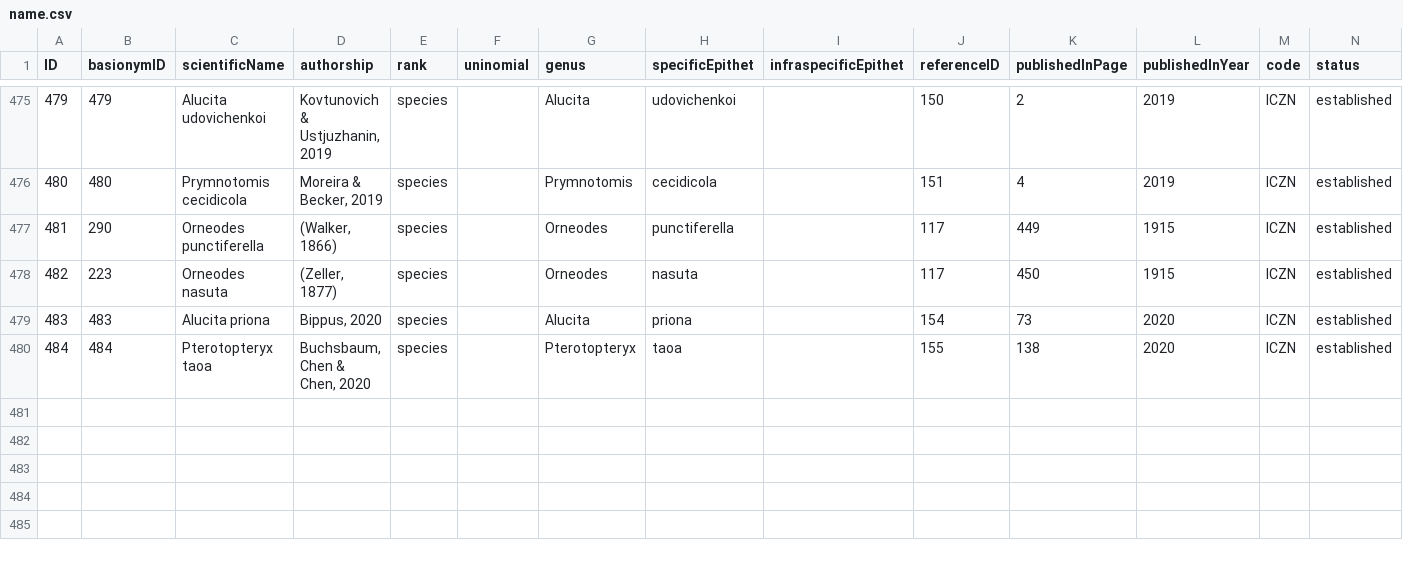
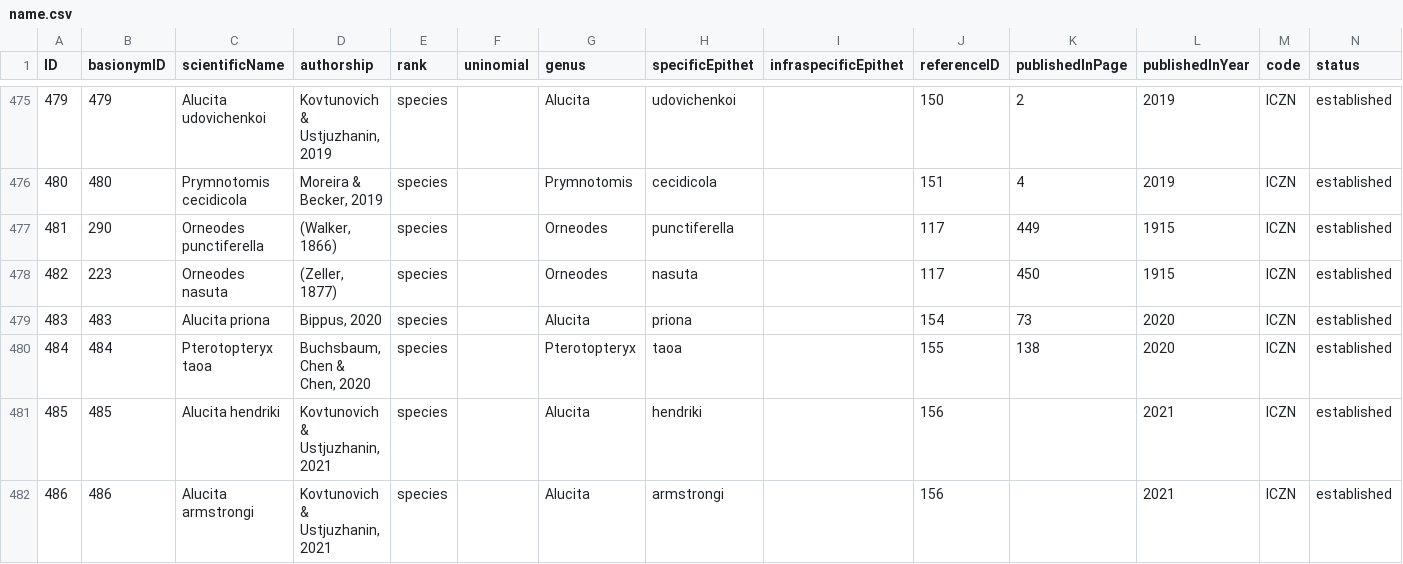
Before and after one commit to dhobern/alucitoidea, a CSV file: coldp/data/name.csv, drawn as a sheet; only a part is shown, gaps mark what is left out; rows hold the shown columns only; the diff names each change by its address in the sheet, - before the commit and + after, or states it on an @@ line.

```diff
--- a/coldp/data/name.csv
+++ b/coldp/data/name.csv
+row 481: 485 | 485 | Alucita hendriki | Kovtunovich & Ustjuzhanin, 2021 | species |  | Alucita | hendriki |  | 156 |  | 2021 | ICZN | established
+row 482: 486 | 486 | Alucita armstrongi | Kovtunovich & Ustjuzhanin, 2021 | species |  | Alucita | armstrongi |  | 156 |  | 2021 | ICZN | established
```
Also changed, not shown: coldp/data/reference.csv, coldp/data/taxon.csv, 1 other file.
